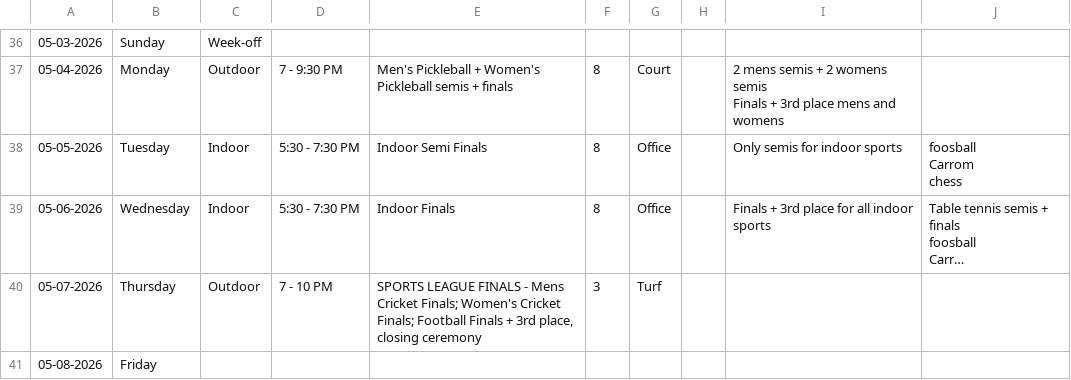
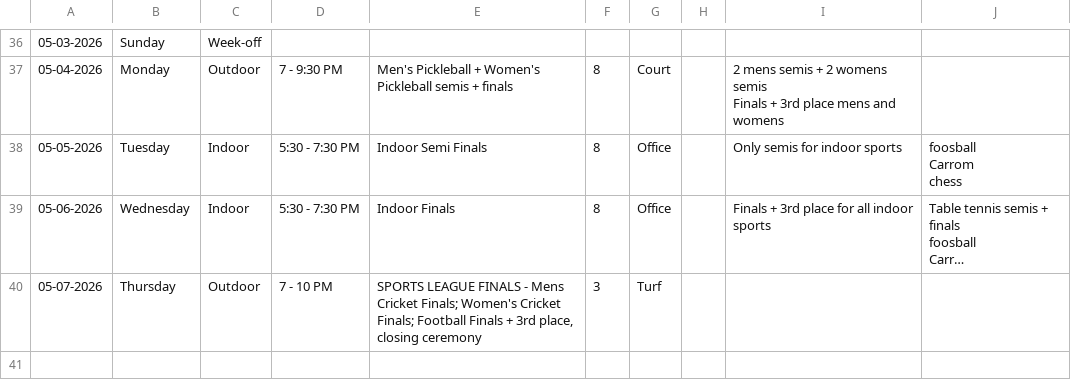
Before and after one commit to utkarsh-T19/isl-3, a CSV file: public/data/schedule_tentative.csv, drawn as a sheet; only a part is shown, gaps mark what is left out; long unchanged cells end in …; the diff names each change by its address in the sheet, - before the commit and + after, or states it on an @@ line.

```diff
--- a/public/data/schedule_tentative.csv
+++ b/public/data/schedule_tentative.csv
-row 41: 05-08-2026 | Friday
```
Also changed, not shown: public/data/winners_list.csv, 4 other files.
